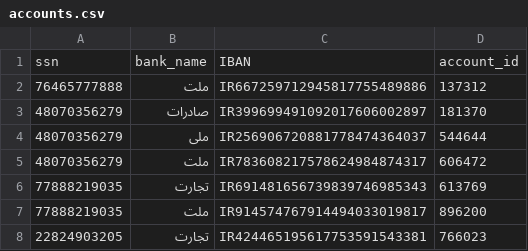
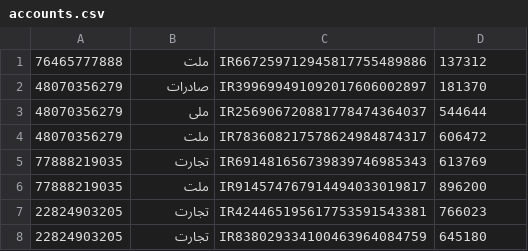
Before and after one commit to sadrahkm/DS-Project, a CSV file: data/accounts.csv, drawn as a sheet; only a part is shown; the shorter side is filled out with more unchanged rows.

```diff
--- a/data/accounts.csv
+++ b/data/accounts.csv
@@ -1,2 +1 @@
-"ssn","bank_name","IBAN","account_id"
 "76465777888","ملت","IR667259712945817755489886","137312"
```
Also changed, not shown: data/cars.csv, data/homes.csv, 9 other files.
